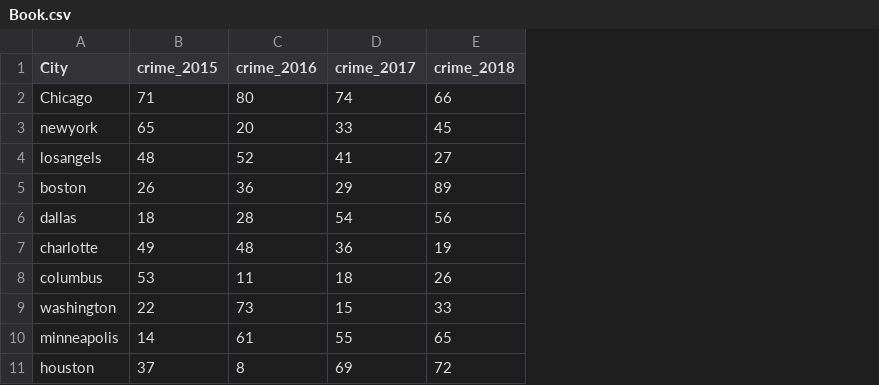
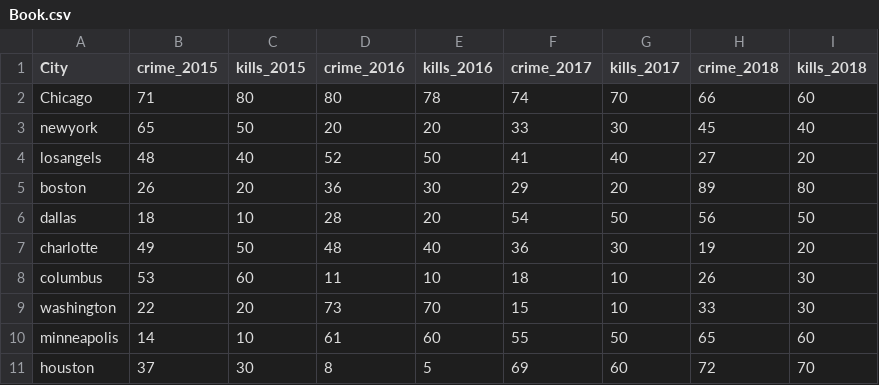
Before and after one commit to sampath-parapatakam/Va_book, a CSV file: Book.csv, drawn as a sheet; the diff names each change by its address in the sheet, - before the commit and + after, or states it on an @@ line.

Commit message:
Add files via upload

```diff
--- a/Book.csv
+++ b/Book.csv
+column C (kills_2015), rows 2-11: 80 | 50 | 40 | 20 | 10 | 50 | 60 | 20 | 10 | 30
+column E (kills_2016), rows 2-11: 78 | 20 | 50 | 30 | 20 | 40 | 10 | 70 | 60 | 5
+column G (kills_2017), rows 2-11: 70 | 30 | 40 | 20 | 50 | 30 | 10 | 10 | 50 | 60
+column I (kills_2018), rows 2-11: 60 | 40 | 20 | 80 | 50 | 20 | 30 | 30 | 60 | 70
```
